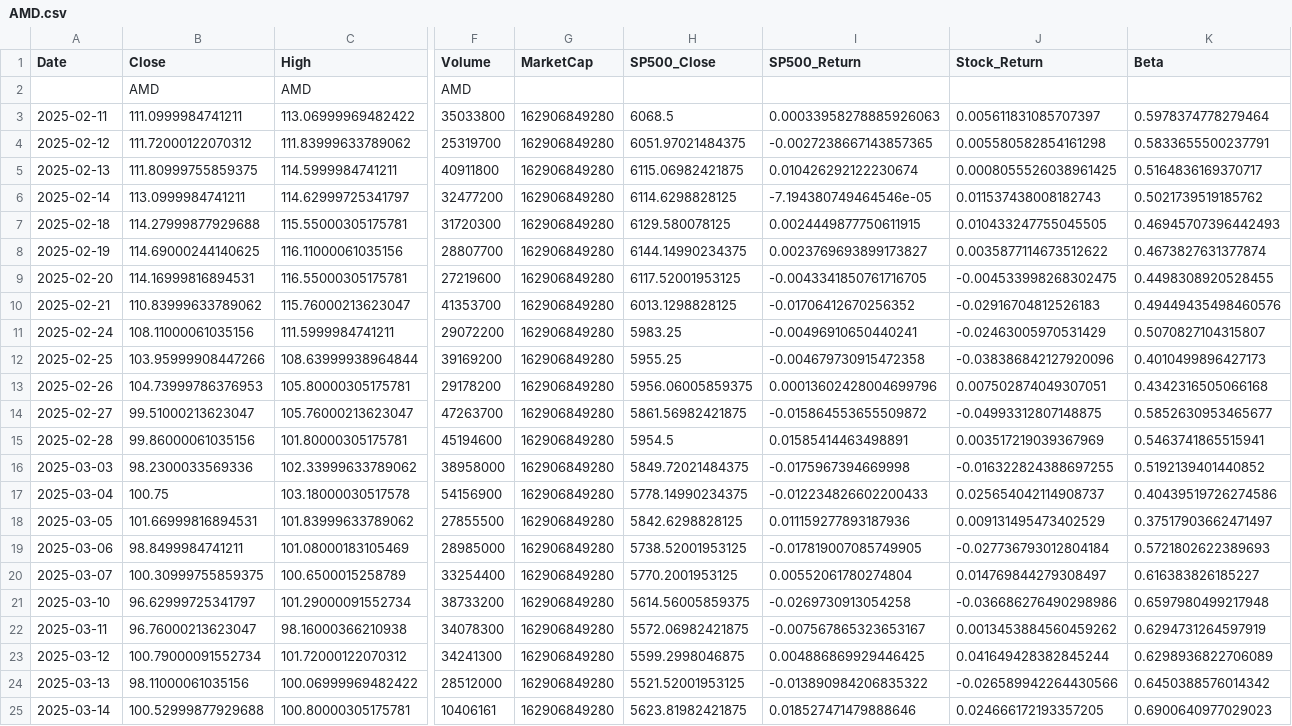
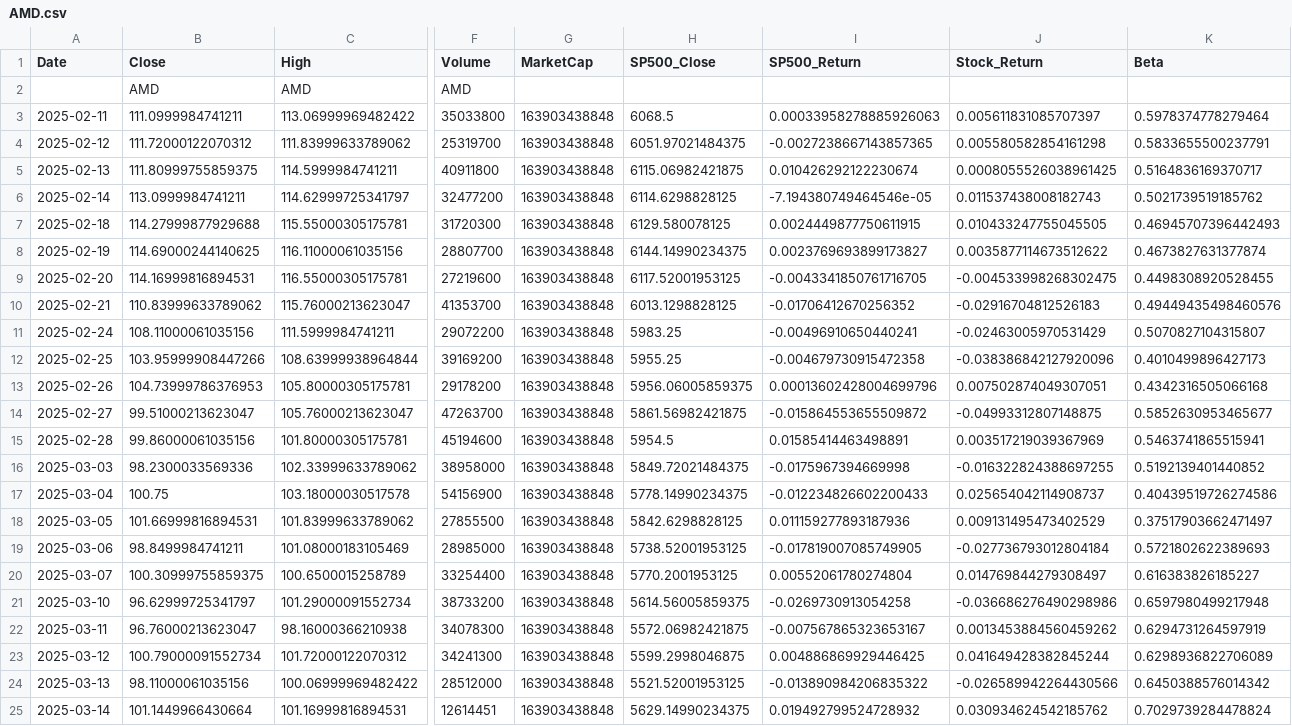
Before and after one commit to nhowley72/TIKR, a CSV file: my-react-app/backend/predicting_data/AMD.csv, drawn as a sheet; only a part is shown, gaps mark what is left out; the diff covers the shown part only; the diff names each change by its address in the sheet, - before the commit and + after, or states it on an @@ line.

```diff
--- a/my-react-app/backend/predicting_data/AMD.csv
+++ b/my-react-app/backend/predicting_data/AMD.csv
-G3:G25 (MarketCap): 162906849280
+G3:G25 (MarketCap): 163903438848
-B25 (Close): 100.52999877929688
+B25 (Close): 101.1449966430664
-C25 (High): 100.80000305175781
+C25 (High): 101.16999816894531
-F25 (Volume): 10406161
+F25 (Volume): 12614451
-H25 (SP500_Close): 5623.81982421875
+H25 (SP500_Close): 5629.14990234375
-I25 (SP500_Return): 0.018527471479888646
+I25 (SP500_Return): 0.019492799524728932
-J25 (Stock_Return): 0.024666172193357205
+J25 (Stock_Return): 0.030934624542185762
-K25 (Beta): 0.6900640977029023
+K25 (Beta): 0.7029739284478824
```
Also changed, not shown: 8 edited cells elsewhere in this file, my-react-app/backend/predicting_data/DIS.csv, my-react-app/backend/predicting_data/GOOGL.csv, 27 other files.
